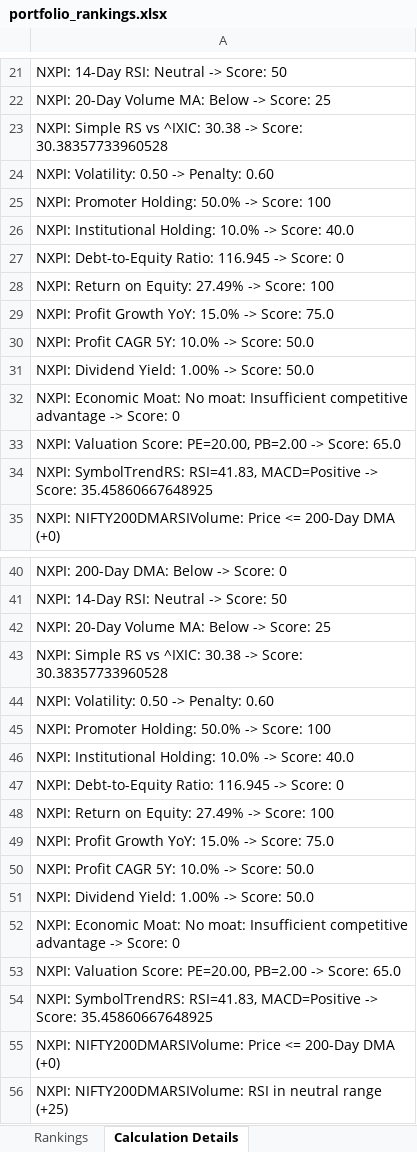
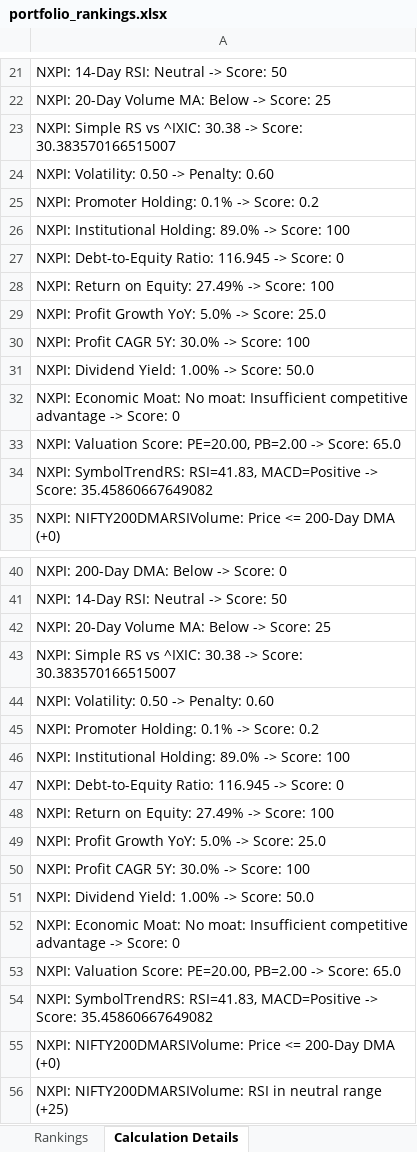
Before and after one commit to bkpawar/finance, an Excel workbook: portfolio_rankings.xlsx, sheet Calculation Details, drawn as a sheet; only a part is shown, gaps mark what is left out; values as stored, in another font and other column widths than the file's, no borders; the diff covers the shown part only; the diff names each change by its address in the sheet, - before the commit and + after, or states it on an @@ line.

```diff
--- a/portfolio_rankings.xlsx (sheet Calculation Details)
+++ b/portfolio_rankings.xlsx (sheet Calculation Details)
-A23: …-> Score: 30.38357733960528
+A23: …-> Score: 30.383570166515007
-A25: NXPI: Promoter Holding: 50.0% -> Score: 100
+A25: NXPI: Promoter Holding: 0.1% -> Score: 0.2
-A26: …Institutional Holding: 10.0% -> Score: 40.0
+A26: …Institutional Holding: 89.0% -> Score: 100
-A29: NXPI: Profit Growth YoY: 15.0% -> Score: 75.0
+A29: NXPI: Profit Growth YoY: 5.0% -> Score: 25.0
-A30: NXPI: Profit CAGR 5Y: 10.0% -> Score: 50.0
+A30: NXPI: Profit CAGR 5Y: 30.0% -> Score: 100
-A34: …-> Score: 35.45860667648925
+A34: …-> Score: 35.45860667649082
-A43: …-> Score: 30.38357733960528
+A43: …-> Score: 30.383570166515007
-A45: NXPI: Promoter Holding: 50.0% -> Score: 100
+A45: NXPI: Promoter Holding: 0.1% -> Score: 0.2
-A46: …Institutional Holding: 10.0% -> Score: 40.0
+A46: …Institutional Holding: 89.0% -> Score: 100
-A49: NXPI: Profit Growth YoY: 15.0% -> Score: 75.0
+A49: NXPI: Profit Growth YoY: 5.0% -> Score: 25.0
-A50: NXPI: Profit CAGR 5Y: 10.0% -> Score: 50.0
+A50: NXPI: Profit CAGR 5Y: 30.0% -> Score: 100
-A54: …-> Score: 35.45860667648925
+A54: …-> Score: 35.45860667649082
```
Also changed, not shown: other rows of this sheet, sheet Rankings, 2 other files.
